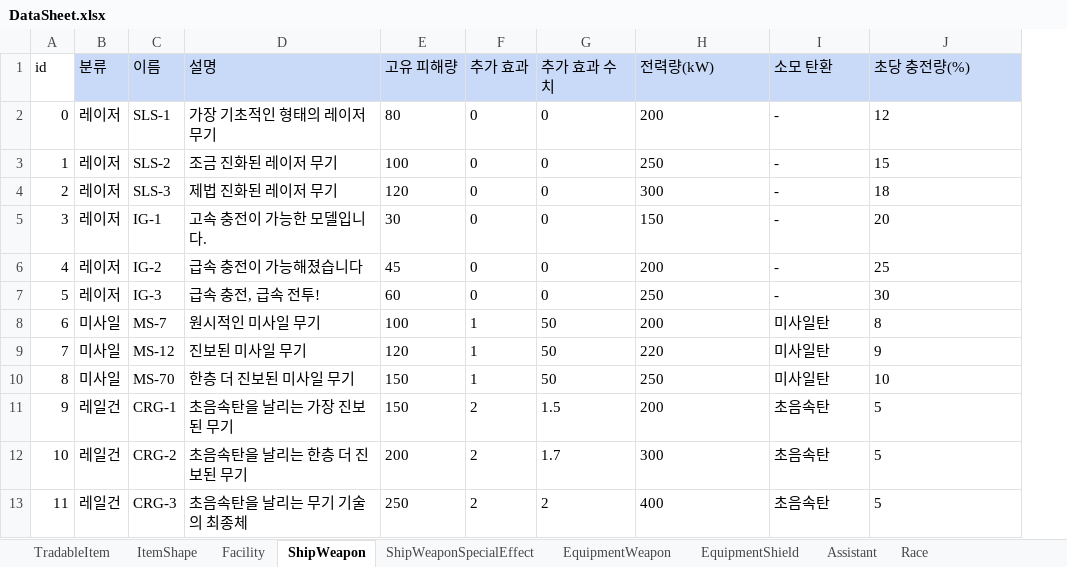
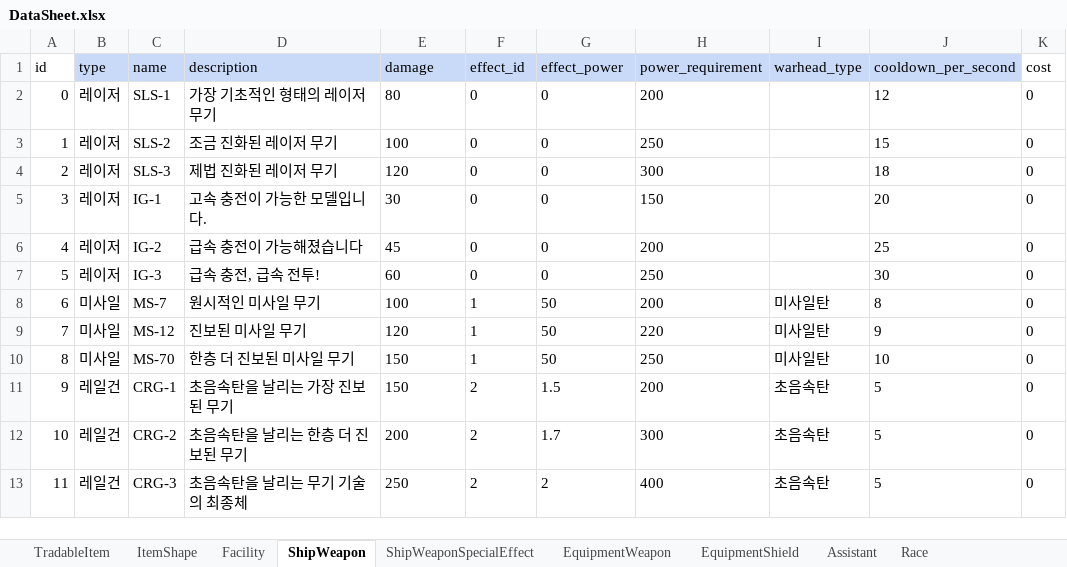
Before and after one commit to khkim09/Capstone, an Excel workbook: DataSheet/DataSheet.xlsx, sheet ShipWeapon, drawn as a sheet; values as stored, in another font and other column widths than the file's, no borders; the diff names each change by its address in the sheet, - before the commit and + after, or states it on an @@ line.

Commit message:
JSON 최신화, 해당 브랜치 적용되게 yml 수정, ShipWeapon Json 불러오기 기능 구현, ShipWeapon 직렬화 및 역직렬화 구현

```diff
--- a/DataSheet/DataSheet.xlsx (sheet ShipWeapon)
+++ b/DataSheet/DataSheet.xlsx (sheet ShipWeapon)
+column K (cost), rows 2-13: all 0
-B1: 분류
+B1: type
-C1: 이름
+C1: name
-D1: 설명
+D1: description
-E1: 고유 피해량
+E1: damage
-F1: 추가 효과
+F1: effect_id
-G1: 추가 효과 수치
+G1: effect_power
-H1: 전력량(kW)
+H1: power_requirement
-I1: 소모 탄환
+I1: warhead_type
-J1: 초당 충전량(%)
+J1: cooldown_per_second
-I2:I7 (warhead_type): -
+I2:I7 (warhead_type): (empty)
```
Also changed, not shown: sheet TradableItem, 29 other files.
